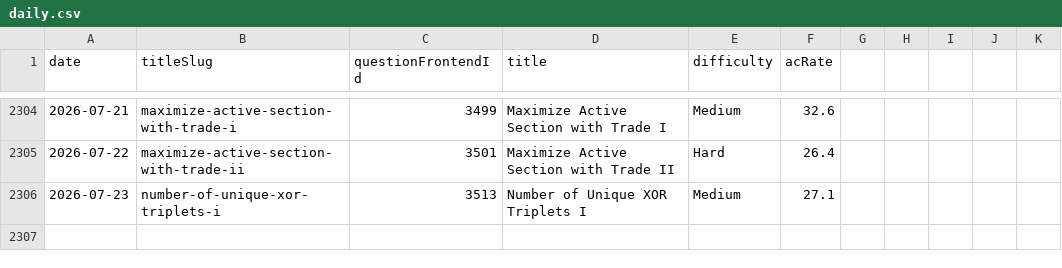
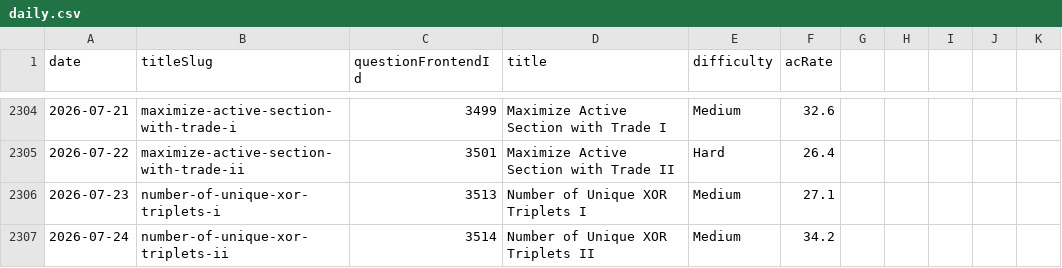
Before and after one commit to joric/leetcode, a CSV file: daily.csv, drawn as a sheet; only a part is shown, gaps mark what is left out; the diff names each change by its address in the sheet, - before the commit and + after, or states it on an @@ line.

```diff
--- a/daily.csv
+++ b/daily.csv
+row 2307: 2026-07-24 | number-of-unique-xor-triplets-ii | 3514 | Number of Unique XOR Triplets II | Medium | 34.2
```
